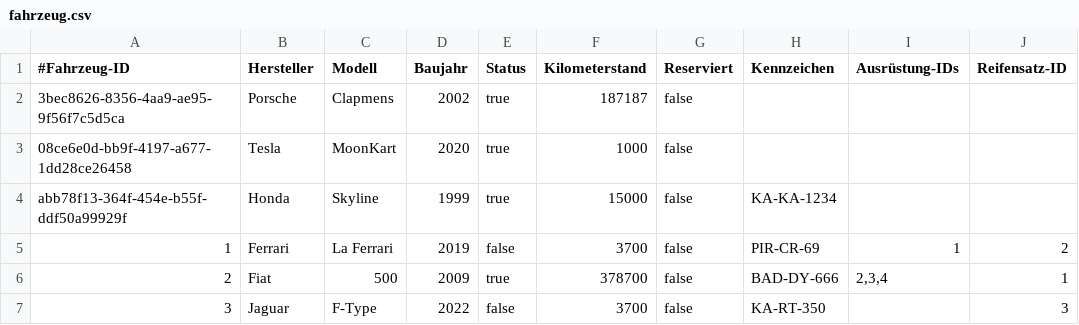
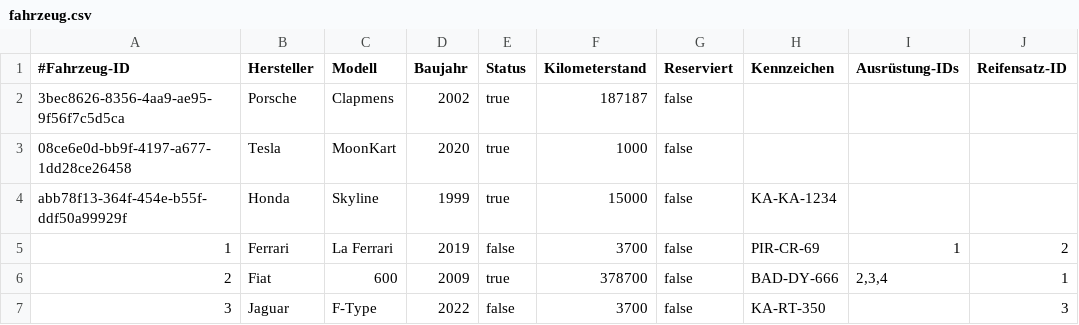
Before and after one commit to JPHelios/SWE_Programmentwurf, a CSV file: Code/src/main/resources/database/fahrzeug.csv, drawn as a sheet; only a part is shown; the diff names each change by its address in the sheet, - before the commit and + after, or states it on an @@ line.

```diff
--- a/Code/src/main/resources/database/fahrzeug.csv
+++ b/Code/src/main/resources/database/fahrzeug.csv
-C6 (Modell): 500
+C6 (Modell): 600
```
Also changed, not shown: 3 other files.
